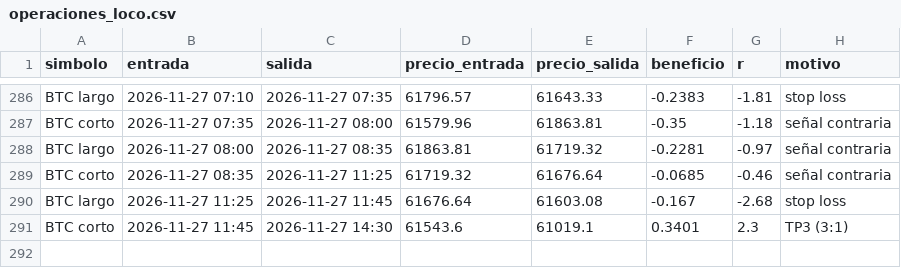
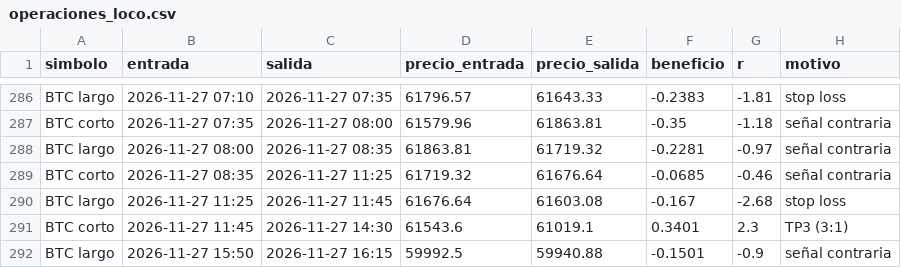
Before and after one commit to KUbikGamerYT/bots-trading, a CSV file: operaciones_loco.csv, drawn as a sheet; only a part is shown, gaps mark what is left out.

```diff
--- a/operaciones_loco.csv
+++ b/operaciones_loco.csv
@@ -291 +291,2 @@ BTC largo,2026-11-27 11:25,2026-11-27 11:45,61676.64,61603.08,-0.167,-2.68,stop
 BTC corto,2026-11-27 11:45,2026-11-27 14:30,61543.6,61019.1,0.3401,2.3,TP3 (3:1)
+BTC largo,2026-11-27 15:50,2026-11-27 16:15,59992.5,59940.88,-0.1501,-0.9,señal contraria
```
Also changed, not shown: capital_ftmo.csv, capital_loco.csv, 19 other files.
